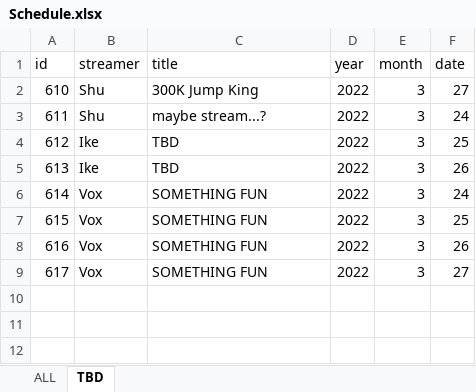
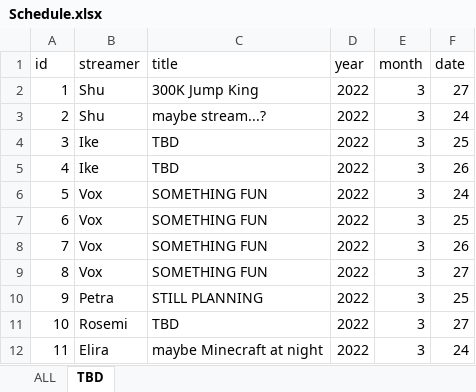
Before and after one commit to v4724/nijisanji-schedule, an Excel workbook: docs/assets/docs/Schedule.xlsx, sheet TBD, drawn as a sheet; values as stored, in another font and other column widths than the file's, no borders; charts and pictures not drawn; the diff names each change by its address in the sheet, - before the commit and + after, or states it on an @@ line.

Commit message:
update schedule

```diff
--- a/docs/assets/docs/Schedule.xlsx (sheet TBD)
+++ b/docs/assets/docs/Schedule.xlsx (sheet TBD)
@@ column A (id) renumbered between rows 2 and 9 @@
+row 10: 9 | Petra | STILL PLANNING | 2022 | 3 | 25
+row 11: 10 | Rosemi | TBD | 2022 | 3 | 27
+row 12: 11 | Elira | maybe Minecraft at night | 2022 | 3 | 24
```
Also changed, not shown: sheet ALL, src/assets/docs/Schedule.xlsx, 16 other files.
